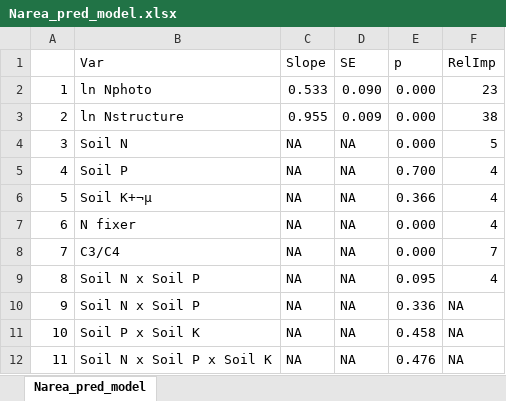
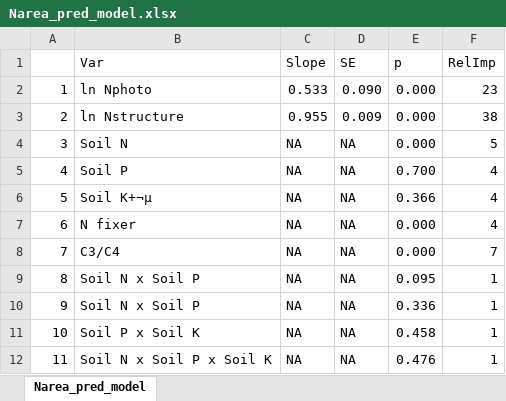
Before and after one commit to efwaring/NutNetPhys, an Excel workbook: Analysis/tables/Narea_pred_model.xlsx, sheet Narea_pred_model, drawn as a sheet; values as stored, in another font and other column widths than the file's, no borders; the diff names each change by its address in the sheet, - before the commit and + after, or states it on an @@ line.

```diff
--- a/Analysis/tables/Narea_pred_model.xlsx (sheet Narea_pred_model)
+++ b/Analysis/tables/Narea_pred_model.xlsx (sheet Narea_pred_model)
-F9 (RelImp): 4
+F9 (RelImp): 1
-F10:F12 (RelImp): NA
+F10:F12 (RelImp): 1
```
Also changed, not shown: Analysis/tables/Narea_model.xlsx, 5 other files.
